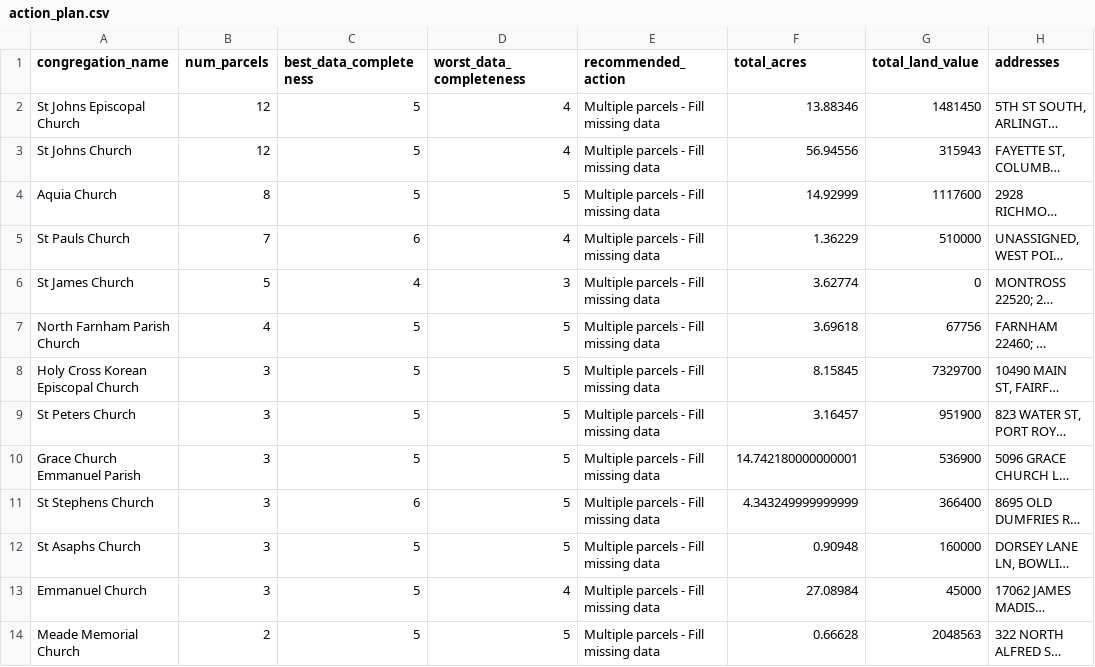
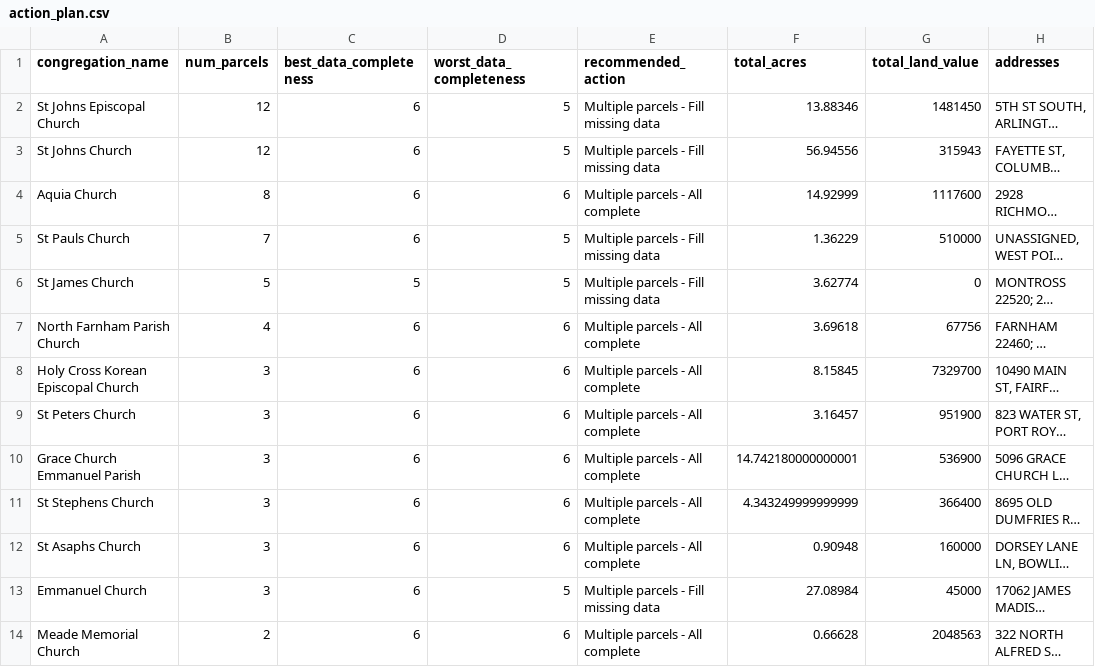
Before and after one commit to hdadvisors/VEREP, a CSV file: data/output/action_plan.csv, drawn as a sheet; only a part is shown; long unchanged cells end in …; the diff covers the shown part only; the diff names each change by its address in the sheet, - before the commit and + after, or states it on an @@ line.

```diff
--- a/data/output/action_plan.csv
+++ b/data/output/action_plan.csv
-C2:C4 (best_data_completeness): 5
+C2:C4 (best_data_completeness): 6
-D2:D3 (worst_data_completeness): 4
+D2:D3 (worst_data_completeness): 5
-D4 (worst_data_completeness): 5
+D4 (worst_data_completeness): 6
-E4 (recommended_action): Multiple parcels - Fill missing data
+E4 (recommended_action): Multiple parcels - All complete
-D5 (worst_data_completeness): 4
+D5 (worst_data_completeness): 5
-C6 (best_data_completeness): 4
+C6 (best_data_completeness): 5
-D6 (worst_data_completeness): 3
+D6 (worst_data_completeness): 5
-C7:C10 (best_data_completeness): 5
+C7:C10 (best_data_completeness): 6
-D7:D12 (worst_data_completeness): 5
+D7:D12 (worst_data_completeness): 6
-E7:E12 (recommended_action): Multiple parcels - Fill missing data
+E7:E12 (recommended_action): Multiple parcels - All complete
-C12:C14 (best_data_completeness): 5
+C12:C14 (best_data_completeness): 6
-D13 (worst_data_completeness): 4
+D13 (worst_data_completeness): 5
-D14 (worst_data_completeness): 5
+D14 (worst_data_completeness): 6
-E14 (recommended_action): Multiple parcels - Fill missing data
+E14 (recommended_action): Multiple parcels - All complete
```
Also changed, not shown: 62 edited cells elsewhere in this file, data/output/congregation_summary.csv, data/output/problem_matrix_comprehensive.csv, 15 other files.
